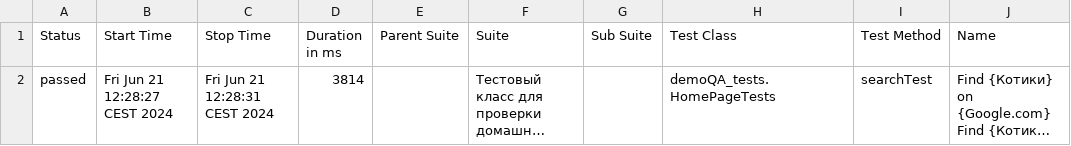
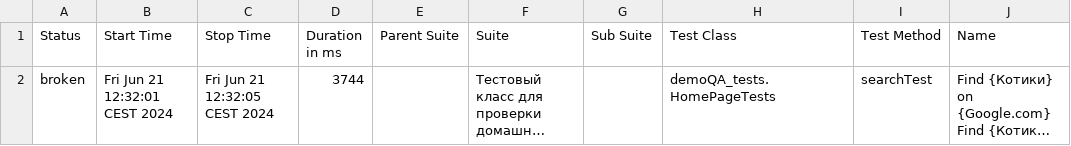
Before and after one commit to NIKOLENKO-TE/GOOGLE_test, a CSV file: build/allure-report/data/suites.csv, drawn as a sheet; only a part is shown; long unchanged cells end in …; the diff names each change by its address in the sheet, - before the commit and + after, or states it on an @@ line.

```diff
--- a/build/allure-report/data/suites.csv
+++ b/build/allure-report/data/suites.csv
-A2 (Status): passed
+A2 (Status): broken
-B2 (Start Time): Fri Jun 21 12:28:27 CEST 2024
+B2 (Start Time): Fri Jun 21 12:32:01 CEST 2024
-C2 (Stop Time): Fri Jun 21 12:28:31 CEST 2024
+C2 (Stop Time): Fri Jun 21 12:32:05 CEST 2024
-D2 (Duration in ms): 3814
+D2 (Duration in ms): 3744
```
Also changed, not shown: 40 other files.
